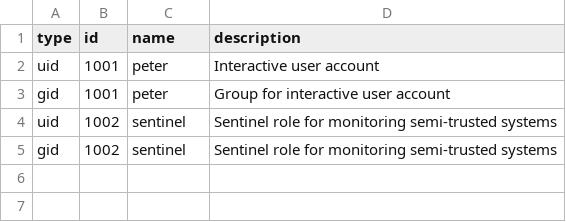
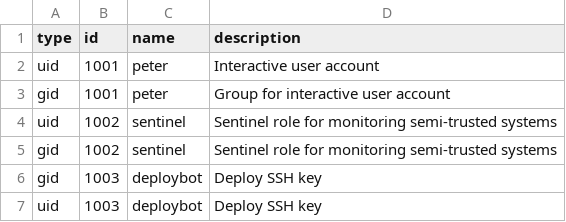
Before and after one commit to PeterUpfold/pizero-configurations, a CSV file: docs/uids-and-gids.csv, drawn as a sheet; the diff names each change by its address in the sheet, - before the commit and + after, or states it on an @@ line.

Commit message:
Fix deploybot gid/uid clash

```diff
--- a/docs/uids-and-gids.csv
+++ b/docs/uids-and-gids.csv
+row 6: gid | 1003 | deploybot | Deploy SSH key
+row 7: uid | 1003 | deploybot | Deploy SSH key
```
Also changed, not shown: 1 other file.
